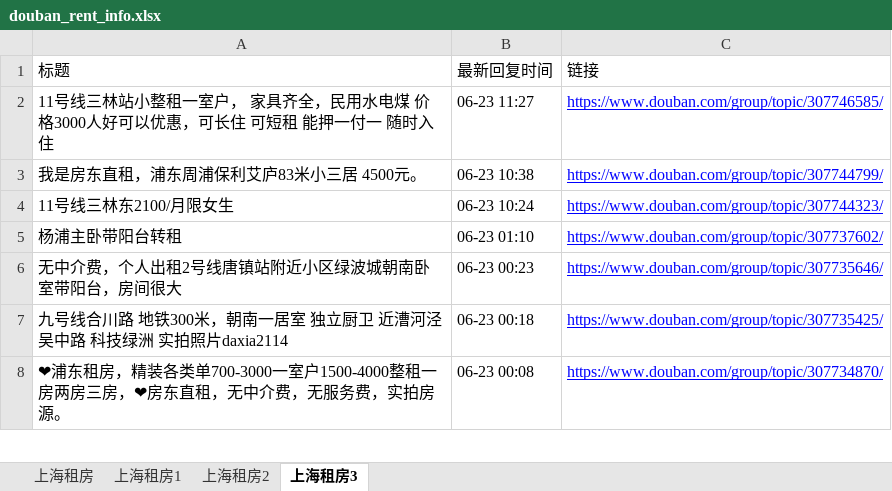
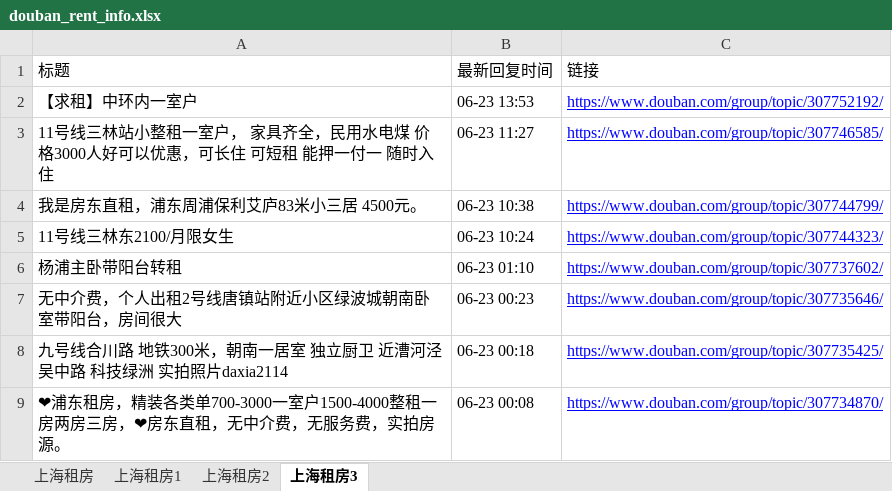
Before and after one commit to RyanShi0118/rent-info-crawler, an Excel workbook: douban_rent_info.xlsx, sheet 上海租房3, drawn as a sheet; only a part is shown; values as stored, in another font and other column widths than the file's, no borders; the diff names each change by its address in the sheet, - before the commit and + after, or states it on an @@ line.

```diff
--- a/douban_rent_info.xlsx (sheet 上海租房3)
+++ b/douban_rent_info.xlsx (sheet 上海租房3)
+row 2: 【求租】中环内一室户 | 06-23 13:53 | https://www.douban.com/group/topic/307752192/
```
Also changed, not shown: sheet 上海租房, sheet 上海租房1, sheet 上海租房2, filtered_rent_info.xlsx, 1 other file.
